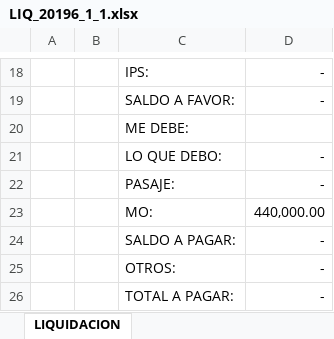
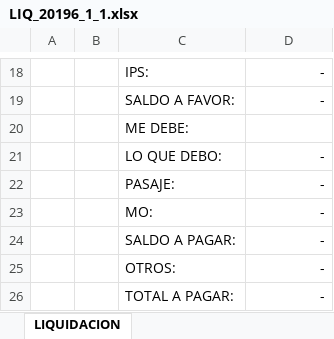
Before and after one commit to loviedo/asispro_crm, an Excel workbook: LIQ_20196_1_1.xlsx, sheet LIQUIDACION, drawn as a sheet; only a part is shown, gaps mark what is left out; values as stored, in another font and other column widths than the file's, no borders; the diff names each change by its address in the sheet, - before the commit and + after, or states it on an @@ line.

Commit message:
20190606
cambios en liquidaciones, el calculo y las horas

```diff
--- a/LIQ_20196_1_1.xlsx (sheet LIQUIDACION)
+++ b/LIQ_20196_1_1.xlsx (sheet LIQUIDACION)
-D23: 440,000.00
+D23: -
```
Also changed, not shown: LIQ_20196_1_345.xlsx, Listado_MANOOBRA.xlsx, 5 other files.
